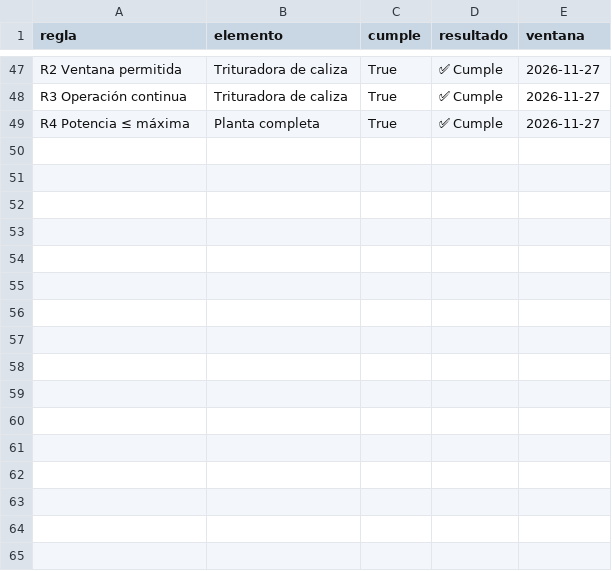
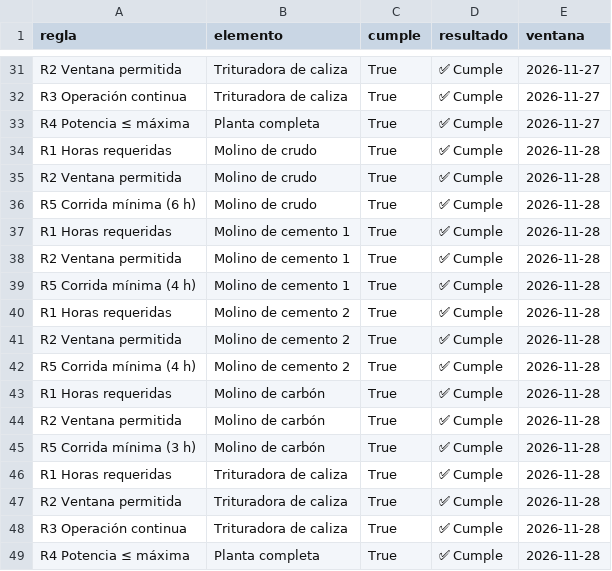
Before and after one commit to julianordonez2005/VatioPlan, a CSV file: salidas/fabrica/validacion.csv, drawn as a sheet; only a part is shown, gaps mark what is left out; the diff covers the shown part only; the diff names each change by its address in the sheet, - before the commit and + after, or states it on an @@ line.

```diff
--- a/salidas/fabrica/validacion.csv
+++ b/salidas/fabrica/validacion.csv
+row 34: R1 Horas requeridas | Molino de crudo | True | ✅ Cumple | 2026-11-28
+row 35: R2 Ventana permitida | Molino de crudo | True | ✅ Cumple | 2026-11-28
+row 36: R5 Corrida mínima (6 h) | Molino de crudo | True | ✅ Cumple | 2026-11-28
+row 37: R1 Horas requeridas | Molino de cemento 1 | True | ✅ Cumple | 2026-11-28
+row 38: R2 Ventana permitida | Molino de cemento 1 | True | ✅ Cumple | 2026-11-28
+row 39: R5 Corrida mínima (4 h) | Molino de cemento 1 | True | ✅ Cumple | 2026-11-28
+row 40: R1 Horas requeridas | Molino de cemento 2 | True | ✅ Cumple | 2026-11-28
+row 41: R2 Ventana permitida | Molino de cemento 2 | True | ✅ Cumple | 2026-11-28
+row 42: R5 Corrida mínima (4 h) | Molino de cemento 2 | True | ✅ Cumple | 2026-11-28
+row 43: R1 Horas requeridas | Molino de carbón | True | ✅ Cumple | 2026-11-28
+row 44: R2 Ventana permitida | Molino de carbón | True | ✅ Cumple | 2026-11-28
+row 45: R5 Corrida mínima (3 h) | Molino de carbón | True | ✅ Cumple | 2026-11-28
+row 46: R1 Horas requeridas | Trituradora de caliza | True | ✅ Cumple | 2026-11-28
+row 47: R2 Ventana permitida | Trituradora de caliza | True | ✅ Cumple | 2026-11-28
+row 48: R3 Operación continua | Trituradora de caliza | True | ✅ Cumple | 2026-11-28
+row 49: R4 Potencia ≤ máxima | Planta completa | True | ✅ Cumple | 2026-11-28
```
Also changed, not shown: 16 removed rows elsewhere in this file, salidas/fabrica/planes_kw.csv, salidas/flota/planes_kw.csv, 6 other files.
